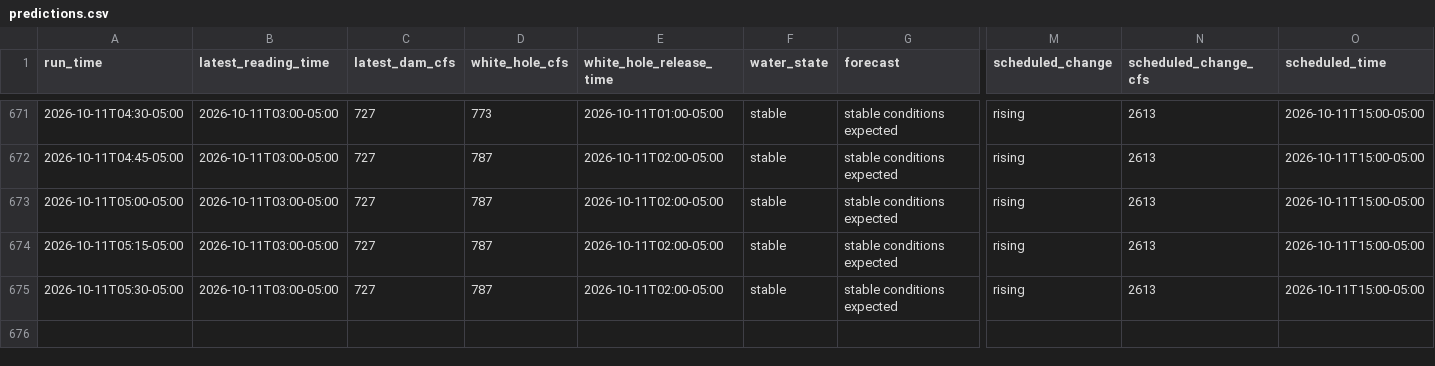
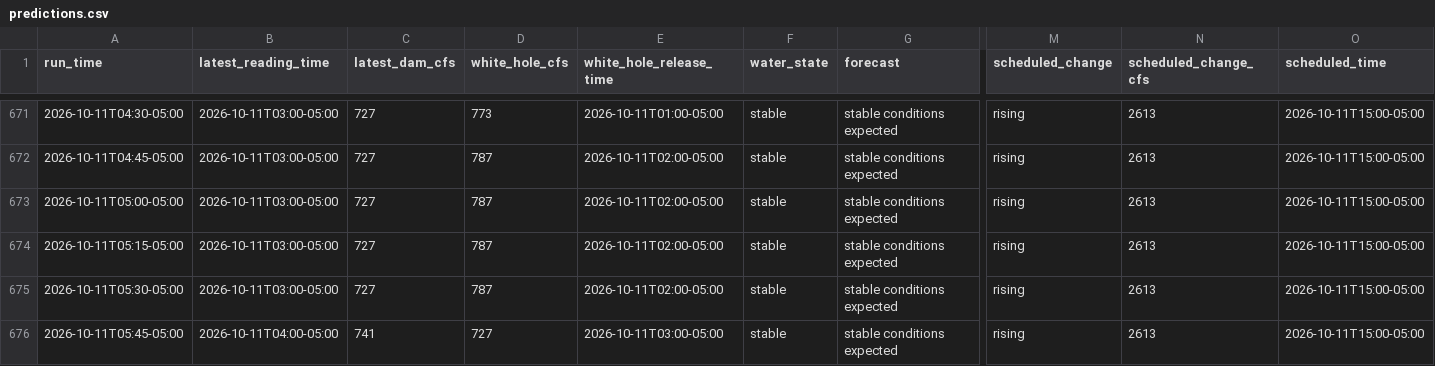
Before and after one commit to frogmoses/WhiteRiverData, a CSV file: predictions.csv, drawn as a sheet; only a part is shown, gaps mark what is left out; rows hold the shown columns only; the diff names each change by its address in the sheet, - before the commit and + after, or states it on an @@ line.

Commit message:
Update water conditions 2026-10-11 06:45

```diff
--- a/predictions.csv
+++ b/predictions.csv
+row 676: 2026-10-11T05:45-05:00 | 2026-10-11T04:00-05:00 | 741 | 727 | 2026-10-11T03:00-05:00 | stable | stable conditions expected | rising | 2613 | 2026-10-11T15:00-05:00
```
Also changed, not shown: 1 other file.
